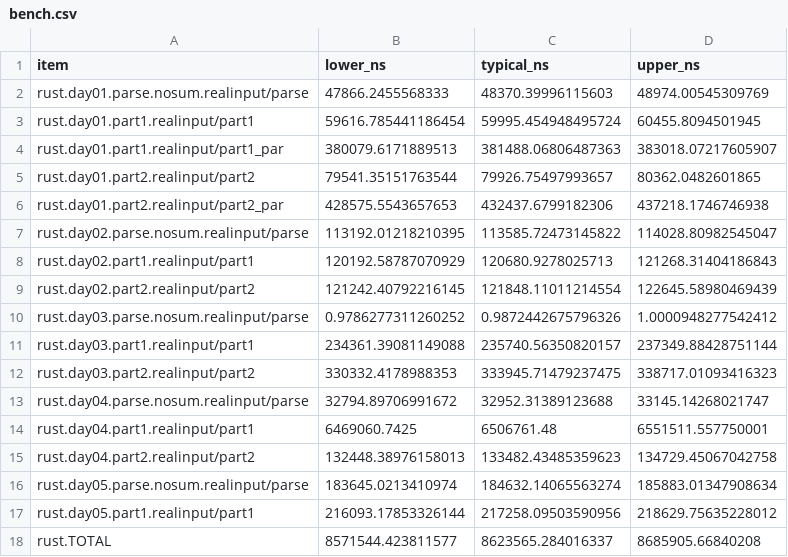
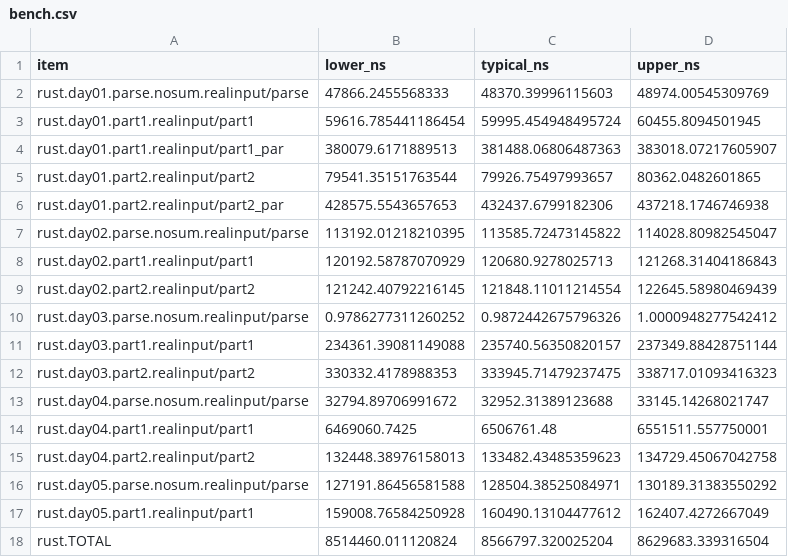
Before and after one commit to ankitson/aoc, a CSV file: 2024/bench.csv, drawn as a sheet.

```diff
--- a/2024/bench.csv
+++ b/2024/bench.csv
@@ -15,4 +15,4 @@ rust.day04.part1.realinput/part1,6469060.7425,6506761.48,6551511.557750001
 rust.day04.part2.realinput/part2,132448.38976158013,133482.43485359623,134729.45067042758
-rust.day05.parse.nosum.realinput/parse,183645.0213410974,184632.14065563274,185883.01347908634
-rust.day05.part1.realinput/part1,216093.17853326144,217258.09503590956,218629.75635228012
-rust.TOTAL,8571544.423811577,8623565.284016337,8685905.66840208
+rust.day05.parse.nosum.realinput/parse,127191.86456581588,128504.38525084971,130189.31383550292
+rust.day05.part1.realinput/part1,159008.76584250928,160490.13104477612,162407.4272667049
+rust.TOTAL,8514460.011120824,8566797.320025204,8629683.339316504
```
Also changed, not shown: 5 other files.
